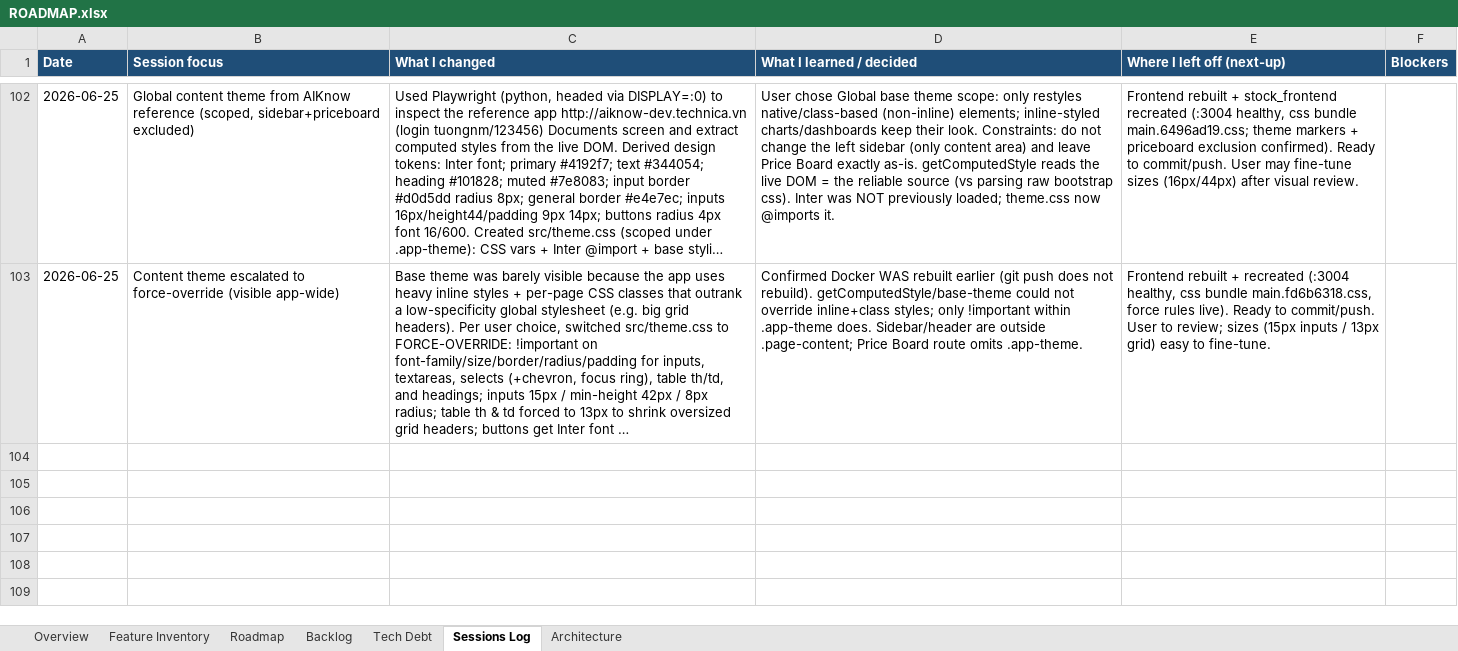
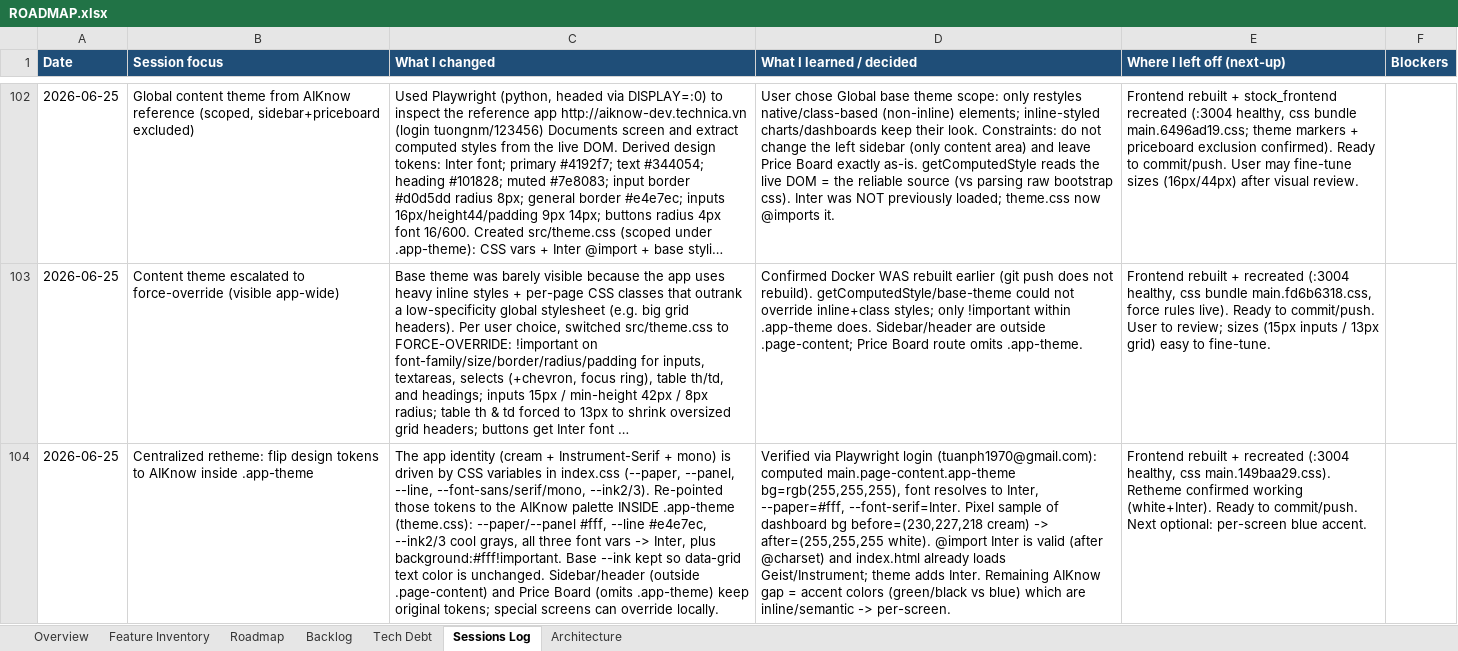
Before and after one commit to Tuanph1970/all_projects, an Excel workbook: stockpredict/ROADMAP.xlsx, sheet Sessions Log, drawn as a sheet; only a part is shown, gaps mark what is left out; long unchanged cells end in …; values as stored, in another font and other column widths than the file's, no borders; the diff names each change by its address in the sheet, - before the commit and + after, or states it on an @@ line.

```diff
--- a/stockpredict/ROADMAP.xlsx (sheet Sessions Log)
+++ b/stockpredict/ROADMAP.xlsx (sheet Sessions Log)
+row 104: 2026-06-25 | Centralized retheme: flip design tokens to AIKnow inside .app-theme | The app identity (cream + Instrument-Serif + mono) is driven by CSS variables in index.css (--paper, --panel, --line, --font-sans/serif/mono, --ink2/3). Re-pointed those tokens to the AIKnow palette INSIDE .app-theme (theme.css): --paper/--panel #fff, --line #e4e7ec, --ink2/3 cool grays, all three font vars -> Inter, plus background:#fff!important. Base --ink kept so data-grid text color is unchanged. Sidebar/header (outside .page-content) and Price Board (omits .app-theme) keep original tokens; special screens can override locally. | Verified via Playwright login (tuanph1970@gmail.com): computed main.page-content.app-theme bg=rgb(255,255,255), font resolves to Inter, --paper=#fff, --font-serif=Inter. Pixel sample of dashboard bg before=(230,227,218 cream) -> after=(255,255,255 white). @import Inter is valid (after @charset) and index.html already loads Geist/Instrument; theme adds Inter. Remaining AIKnow gap = accent colors (green/black vs blue) which are inline/semantic -> per-screen. | Frontend rebuilt + recreated (:3004 healthy, css main.149baa29.css). Retheme confirmed working (white+Inter). Ready to commit/push. Next optional: per-screen blue accent.
```
Also changed, not shown: 1 other file.
